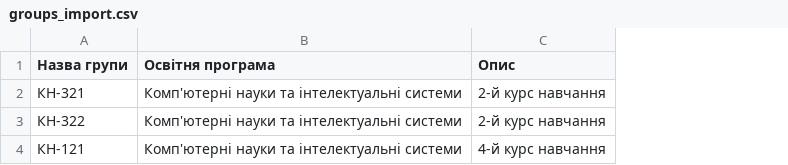
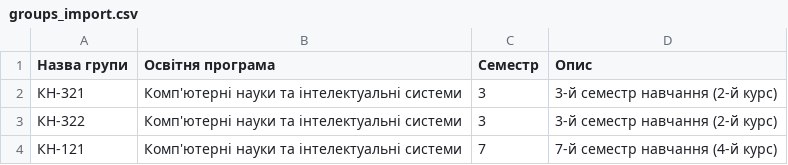
Before and after one commit to NezoxN/curnav, a CSV file: backend/import_samples/groups_import.csv, drawn as a sheet; removed rows and columns are numbered as before the commit, all else as after; the diff names each change by its address in the sheet, - before the commit and + after, or states it on an @@ line.

```diff
--- a/backend/import_samples/groups_import.csv
+++ b/backend/import_samples/groups_import.csv
-column C (Опис), rows 2-4: 2-й курс навчання | 2-й курс навчання | 4-й курс навчання
+column C (Семестр), rows 2-4: 3 | 3 | 7
+column D (Опис), rows 2-4: 3-й семестр навчання (2-й курс) | 3-й семестр навчання (2-й курс) | 7-й семестр навчання (4-й курс)
```
Also changed, not shown: 18 other files.
